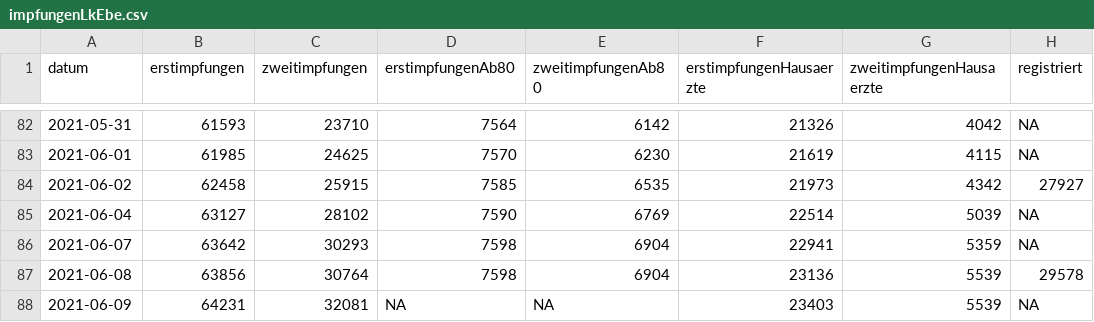
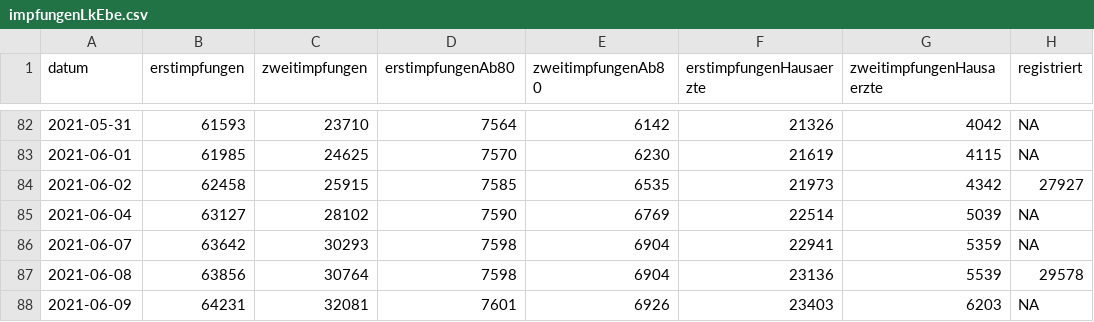
Before and after one commit to fxedel/vaterstetten-in-zahlen, a CSV file: data/lra-ebe-corona/impfungenLkEbe.csv, drawn as a sheet; only a part is shown, gaps mark what is left out.

```diff
--- a/data/lra-ebe-corona/impfungenLkEbe.csv
+++ b/data/lra-ebe-corona/impfungenLkEbe.csv
@@ -87,2 +87,2 @@ datum,erstimpfungen,zweitimpfungen,erstimpfungenAb80,zweitimpfungenAb80,erstimpf
 2021-06-08,63856,30764,7598,6904,23136,5539,29578
-2021-06-09,64231,32081,NA,NA,23403,5539,NA
+2021-06-09,64231,32081,7601,6926,23403,6203,NA
```
Also changed, not shown: data/lra-ebe-corona/fallzahlenVat.csv.
